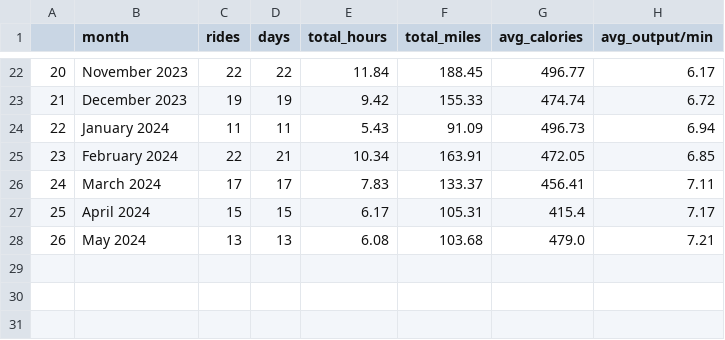
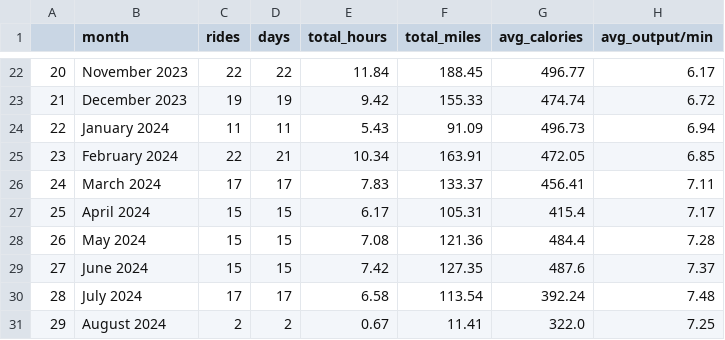
Before and after one commit to cyrii42/peloton, a CSV file: data/month_table.csv, drawn as a sheet; only a part is shown, gaps mark what is left out.

```diff
--- a/data/month_table.csv
+++ b/data/month_table.csv
@@ -27,2 +27,5 @@
 25,April 2024,15,15,6.17,105.31,415.4,7.17
-26,May 2024,13,13,6.08,103.68,479.0,7.21
+26,May 2024,15,15,7.08,121.36,484.4,7.28
+27,June 2024,15,15,7.42,127.35,487.6,7.37
+28,July 2024,17,17,6.58,113.54,392.24,7.48
+29,August 2024,2,2,0.67,11.41,322.0,7.25
```
Also changed, not shown: data/year_table.csv, 2 other files.
